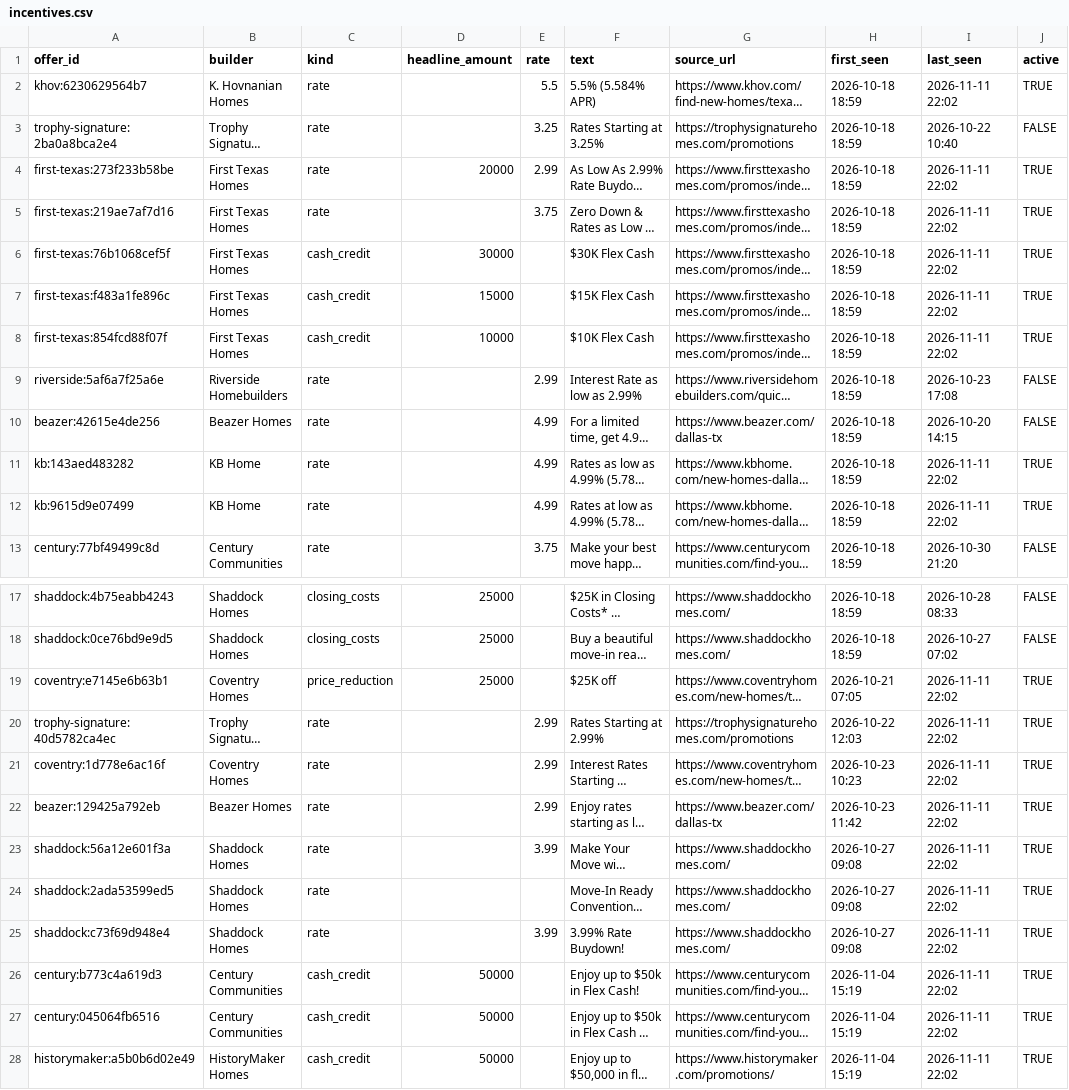
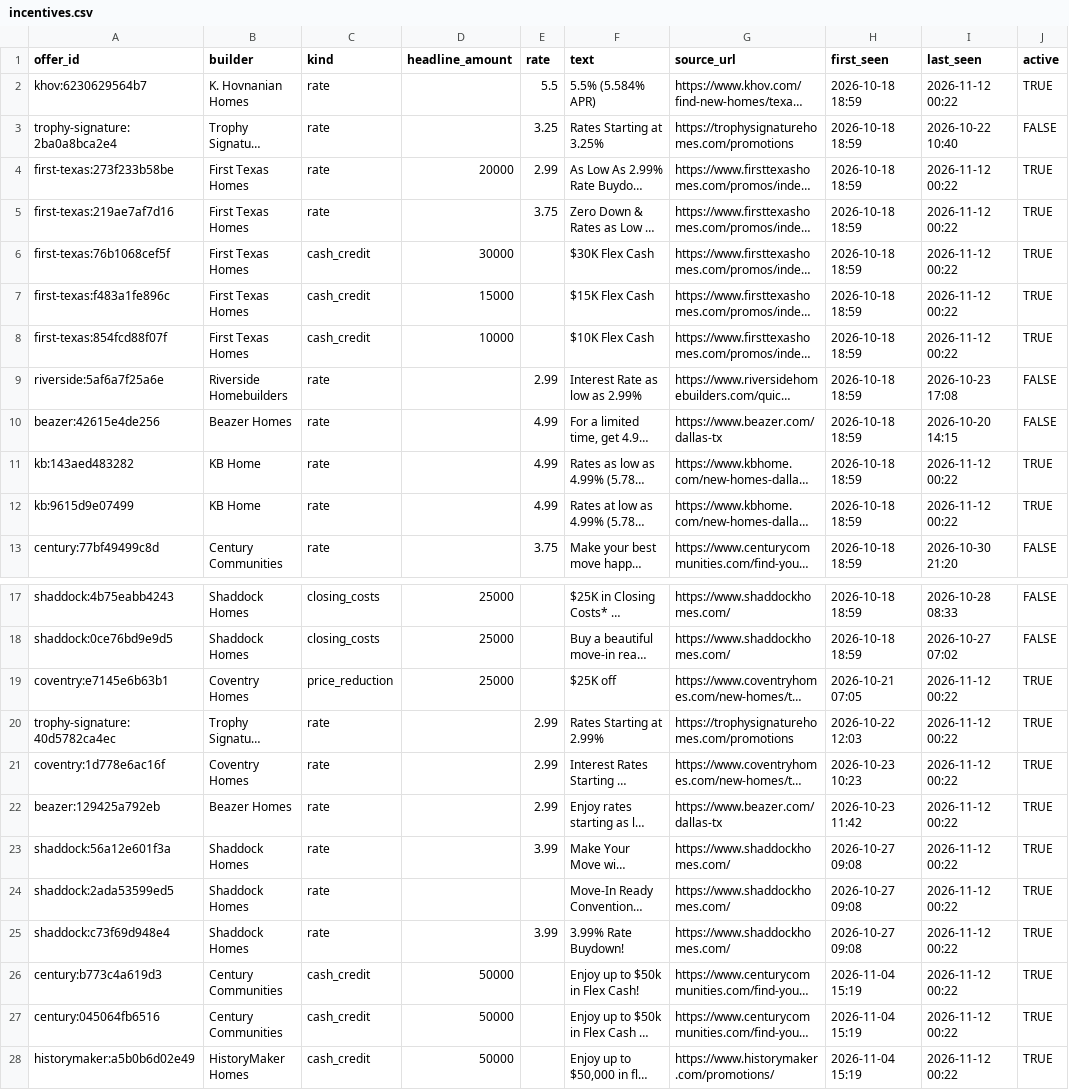
Before and after one commit to Crutledge13/dfw-builder-tracker, a CSV file: docs/data/incentives.csv, drawn as a sheet; only a part is shown, gaps mark what is left out; long unchanged cells end in …; the diff names each change by its address in the sheet, - before the commit and + after, or states it on an @@ line.

```diff
--- a/docs/data/incentives.csv
+++ b/docs/data/incentives.csv
-I2 (last_seen): 2026-11-11 22:02
+I2 (last_seen): 2026-11-12 00:22
-I4:I8 (last_seen): 2026-11-11 22:02
+I4:I8 (last_seen): 2026-11-12 00:22
-I11:I12 (last_seen): 2026-11-11 22:02
+I11:I12 (last_seen): 2026-11-12 00:22
-I19:I28 (last_seen): 2026-11-11 22:02
+I19:I28 (last_seen): 2026-11-12 00:22
```
Also changed, not shown: docs/data/home_offers.csv, docs/data/new_homes.csv, 20 other files.
